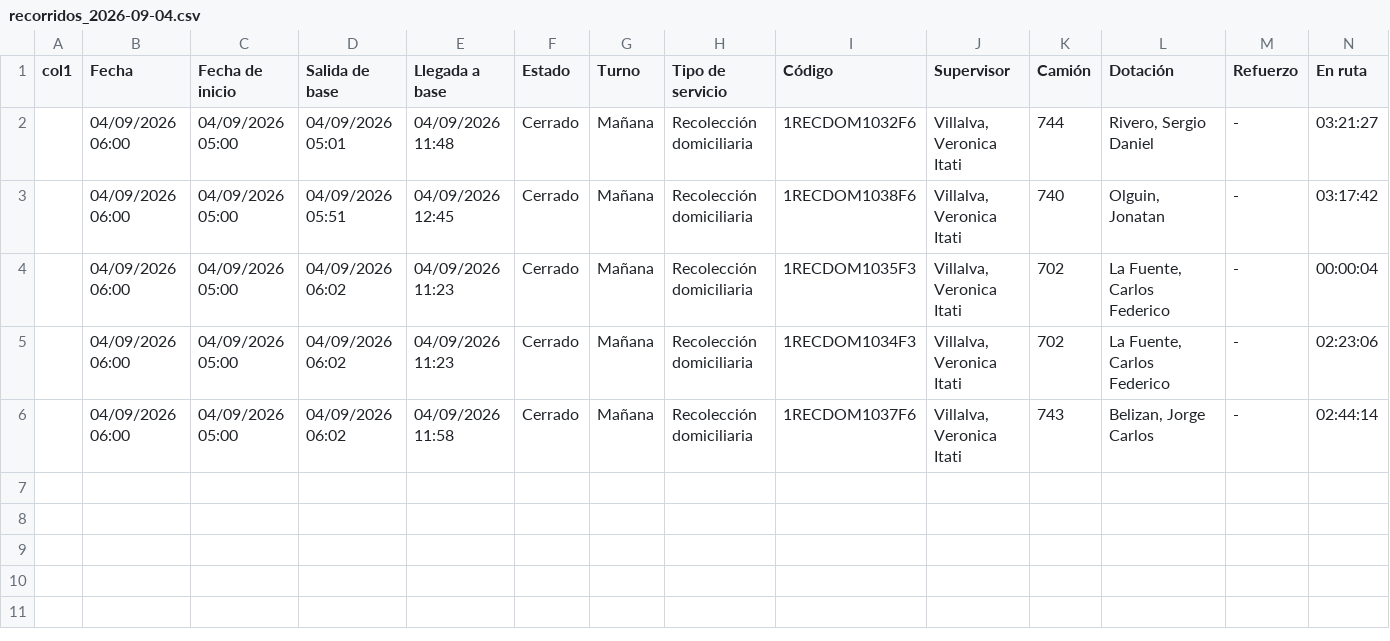
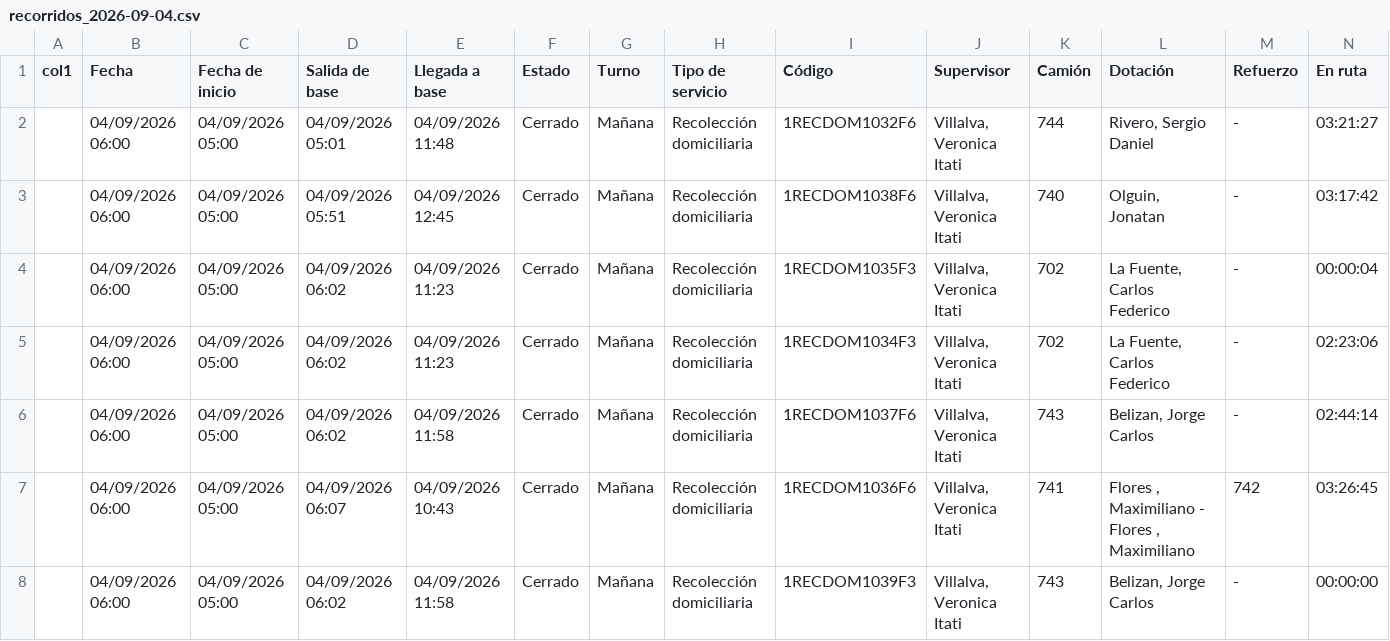
Before and after one commit to franciscossarrio-cyber/urbetrack, a CSV file: data/recorridos_2026-09-04.csv, drawn as a sheet; only a part is shown; rows hold the shown columns only; the diff names each change by its address in the sheet, - before the commit and + after, or states it on an @@ line.

```diff
--- a/data/recorridos_2026-09-04.csv
+++ b/data/recorridos_2026-09-04.csv
+row 7:  | 04/09/2026 06:00 | 04/09/2026 05:00 | 04/09/2026 06:07 | 04/09/2026 10:43 | Cerrado | Mañana | Recolección domiciliaria | 1RECDOM1036F6 | Villalva, Veronica Itati | 741 | Flores , Maximiliano - Flores , Maximiliano | 742 | 03:26:45
+row 8:  | 04/09/2026 06:00 | 04/09/2026 05:00 | 04/09/2026 06:02 | 04/09/2026 11:58 | Cerrado | Mañana | Recolección domiciliaria | 1RECDOM1039F3 | Villalva, Veronica Itati | 743 | Belizan, Jorge Carlos | - | 00:00:00
```
Also changed, not shown: data/recorridos_2026-09-01.csv, data/recorridos_2026-09-05.csv, 5 other files.
